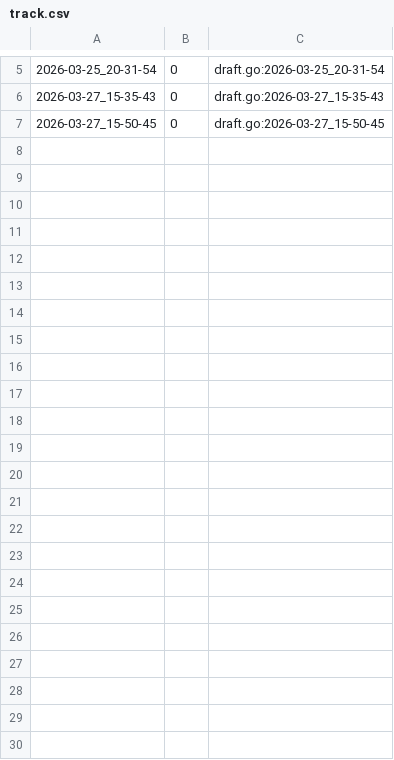
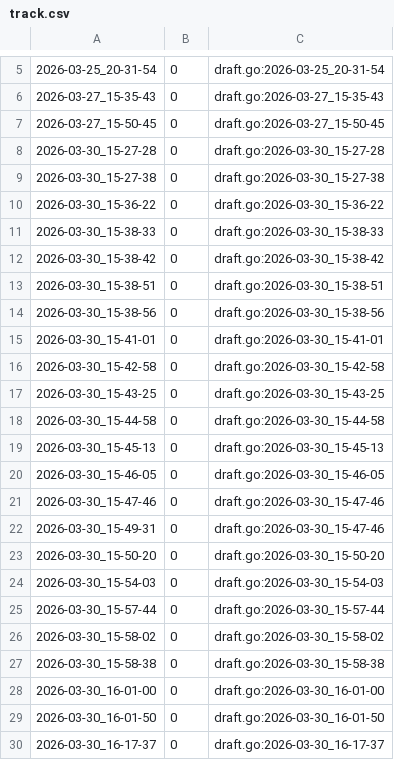
Before and after one commit to qxcode-course/ed-seg-bloco-a-pauloisaque, a CSV file: .tko/track/ed@princesa/track.csv, drawn as a sheet; only a part is shown, gaps mark what is left out; the diff names each change by its address in the sheet, - before the commit and + after, or states it on an @@ line.

Commit message:
Fiz no Almoço com Código. Ainda estou tendo um pouco de problema fazendo a atividade da princesa, um pouco difícil de entender como funciona. Mas ainda estou a desenvolvendo.

```diff
--- a/.tko/track/ed@princesa/track.csv
+++ b/.tko/track/ed@princesa/track.csv
+row 8: 2026-03-30_15-27-28 | 0 | draft.go:2026-03-30_15-27-28
+row 9: 2026-03-30_15-27-38 | 0 | draft.go:2026-03-30_15-27-38
+row 10: 2026-03-30_15-36-22 | 0 | draft.go:2026-03-30_15-36-22
+row 11: 2026-03-30_15-38-33 | 0 | draft.go:2026-03-30_15-38-33
+row 12: 2026-03-30_15-38-42 | 0 | draft.go:2026-03-30_15-38-42
+row 13: 2026-03-30_15-38-51 | 0 | draft.go:2026-03-30_15-38-51
+row 14: 2026-03-30_15-38-56 | 0 | draft.go:2026-03-30_15-38-56
+row 15: 2026-03-30_15-41-01 | 0 | draft.go:2026-03-30_15-41-01
+row 16: 2026-03-30_15-42-58 | 0 | draft.go:2026-03-30_15-42-58
+row 17: 2026-03-30_15-43-25 | 0 | draft.go:2026-03-30_15-43-25
+row 18: 2026-03-30_15-44-58 | 0 | draft.go:2026-03-30_15-44-58
+row 19: 2026-03-30_15-45-13 | 0 | draft.go:2026-03-30_15-45-13
+row 20: 2026-03-30_15-46-05 | 0 | draft.go:2026-03-30_15-46-05
+row 21: 2026-03-30_15-47-46 | 0 | draft.go:2026-03-30_15-47-46
+row 22: 2026-03-30_15-49-31 | 0 | draft.go:2026-03-30_15-47-46
+row 23: 2026-03-30_15-50-20 | 0 | draft.go:2026-03-30_15-50-20
+row 24: 2026-03-30_15-54-03 | 0 | draft.go:2026-03-30_15-54-03
+row 25: 2026-03-30_15-57-44 | 0 | draft.go:2026-03-30_15-57-44
+row 26: 2026-03-30_15-58-02 | 0 | draft.go:2026-03-30_15-58-02
+row 27: 2026-03-30_15-58-38 | 0 | draft.go:2026-03-30_15-58-38
+row 28: 2026-03-30_16-01-00 | 0 | draft.go:2026-03-30_16-01-00
+row 29: 2026-03-30_16-01-50 | 0 | draft.go:2026-03-30_16-01-50
+row 30: 2026-03-30_16-17-37 | 0 | draft.go:2026-03-30_16-17-37
```
Also changed, not shown: 3 other files.
